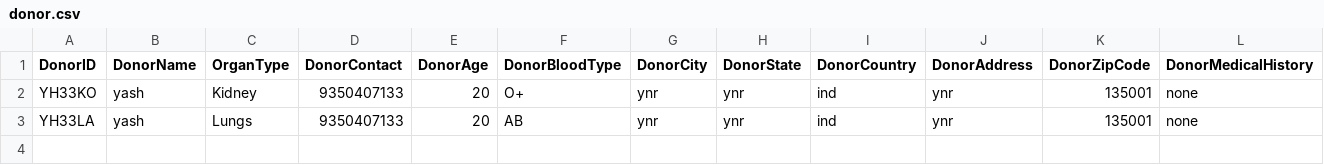
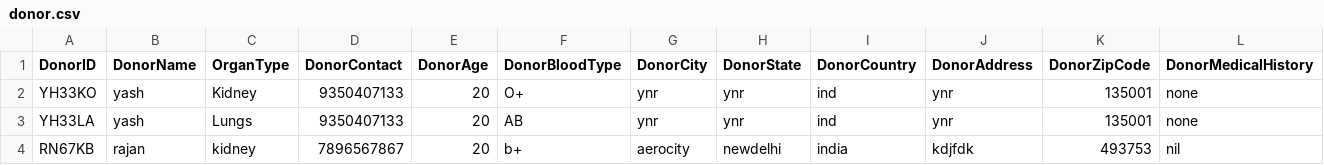
Before and after one commit to rusted-dreams/life-share, a CSV file: donor.csv, drawn as a sheet; only a part is shown; rows hold the shown columns only; the diff names each change by its address in the sheet, - before the commit and + after, or states it on an @@ line.

```diff
--- a/donor.csv
+++ b/donor.csv
+row 4: RN67KB | rajan | kidney | 7896567867 | 20 | b+ | aerocity | newdelhi | india | kdjfdk | 493753 | nil
```
Also changed, not shown: 4 other files.
